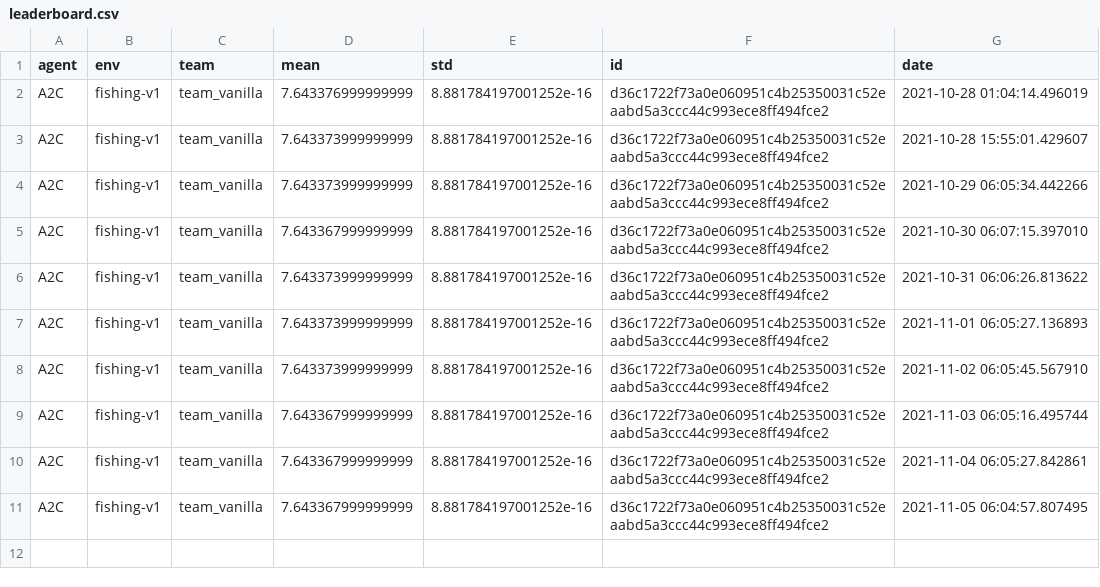
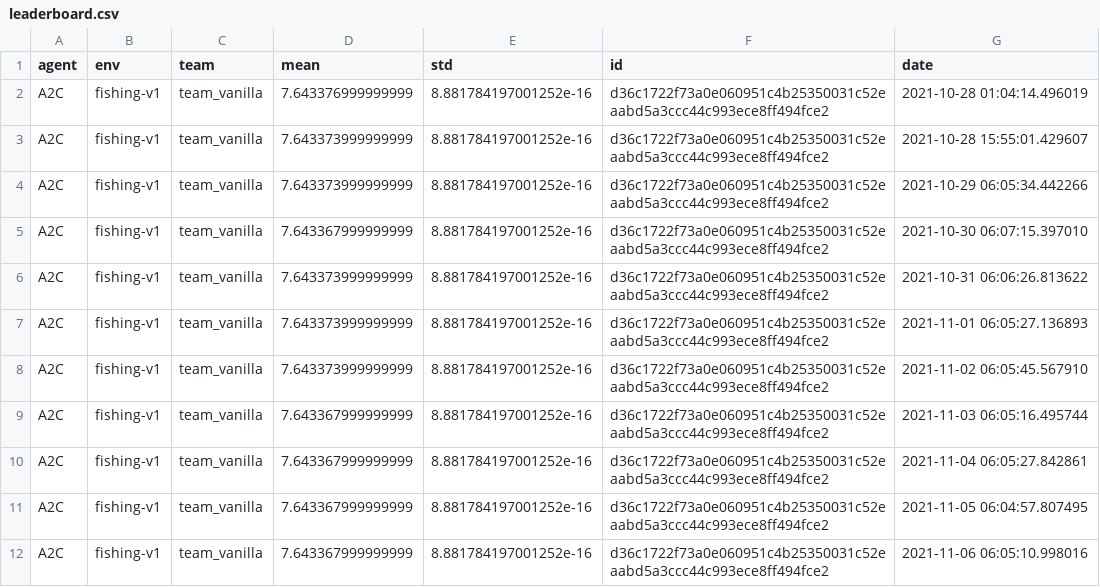
Before and after one commit to boettiger-lab/rl-leaderboard, a CSV file: leaderboard.csv, drawn as a sheet.

```diff
--- a/leaderboard.csv
+++ b/leaderboard.csv
@@ -11 +11,2 @@ A2C,fishing-v1,team_vanilla,7.643367999999999,8.881784197001252e-16,d36c1722f73a
 A2C,fishing-v1,team_vanilla,7.643367999999999,8.881784197001252e-16,d36c1722f73a0e060951c4b25350031c52eaabd5a3ccc44c993ece8ff494fce2,2021-11-05 06:04:57.807495
+A2C,fishing-v1,team_vanilla,7.643367999999999,8.881784197001252e-16,d36c1722f73a0e060951c4b25350031c52eaabd5a3ccc44c993ece8ff494fce2,2021-11-06 06:05:10.998016
```
